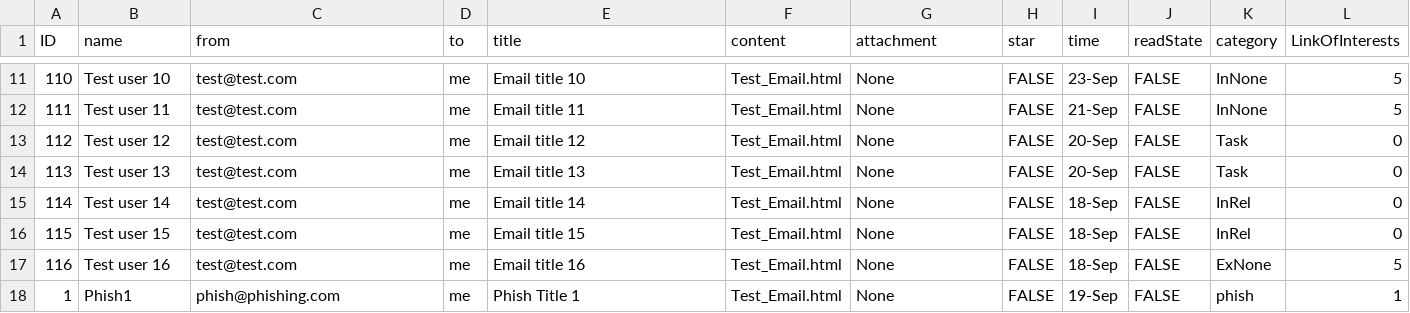
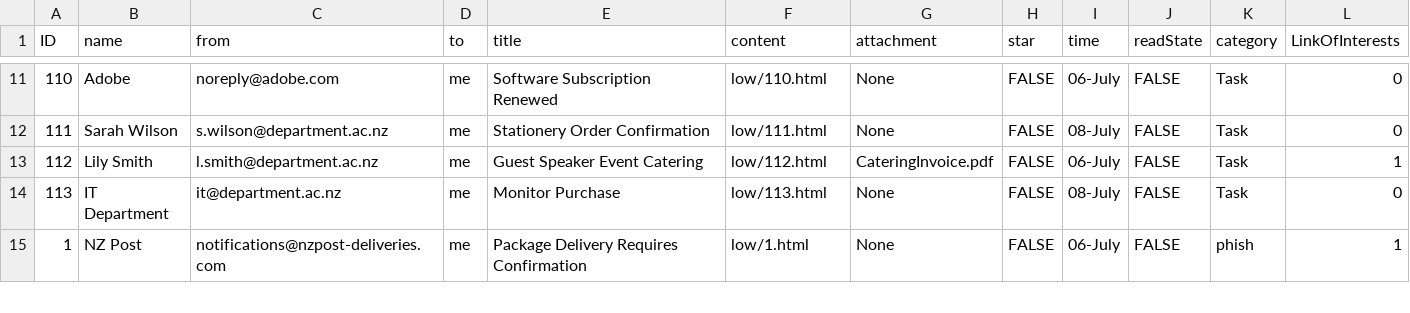
Before and after one commit to Matthiaesss/precision-email-simulator, a CSV file: workload_low.csv, drawn as a sheet; only a part is shown, gaps mark what is left out; the diff covers the shown part only.

```diff
--- a/workload_low.csv
+++ b/workload_low.csv
@@ -11,8 +11,5 @@ ID,name,from,to,title,content,attachment,star,time,readState,category,LinkOfInte
-110,Test user 10,test@test.com,me,Email title 10,Test_Email.html,None,FALSE,23-Sep,FALSE,InNone,5
-111,Test user 11,test@test.com,me,Email title 11,Test_Email.html,None,FALSE,21-Sep,FALSE,InNone,5
-112,Test user 12,test@test.com,me,Email title 12,Test_Email.html,None,FALSE,20-Sep,FALSE,Task,0
-113,Test user 13,test@test.com,me,Email title 13,Test_Email.html,None,FALSE,20-Sep,FALSE,Task,0
-114,Test user 14,test@test.com,me,Email title 14,Test_Email.html,None,FALSE,18-Sep,FALSE,InRel,0
-115,Test user 15,test@test.com,me,Email title 15,Test_Email.html,None,FALSE,18-Sep,FALSE,InRel,0
-116,Test user 16,test@test.com,me,Email title 16,Test_Email.html,None,FALSE,18-Sep,FALSE,ExNone,5
-1,Phish1,phish@phishing.com,me,Phish Title 1,Test_Email.html,None,FALSE,19-Sep,FALSE,phish,1
+110,Adobe,noreply@adobe.com,me,Software Subscription Renewed,low/110.html,None,FALSE,06-July,FALSE,Task,0
+111,Sarah Wilson,s.wilson@department.ac.nz,me,Stationery Order Confirmation,low/111.html,None,FALSE,08-July,FALSE,Task,0
+112,Lily Smith,l.smith@department.ac.nz,me,Guest Speaker Event Catering,low/112.html,CateringInvoice.pdf,FALSE,06-July,FALSE,Task,1
+113,IT Department,it@department.ac.nz,me,Monitor Purchase,low/113.html,None,FALSE,08-July,FALSE,Task,0
+1,NZ Post,notifications@nzpost-deliveries.com,me,Package Delivery Requires Confirmation,low/1.html,None,FALSE,06-July,FALSE,phish,1
```
Also changed, not shown: 39 edited cells elsewhere in this file, workload_high.csv, 40 other files.
